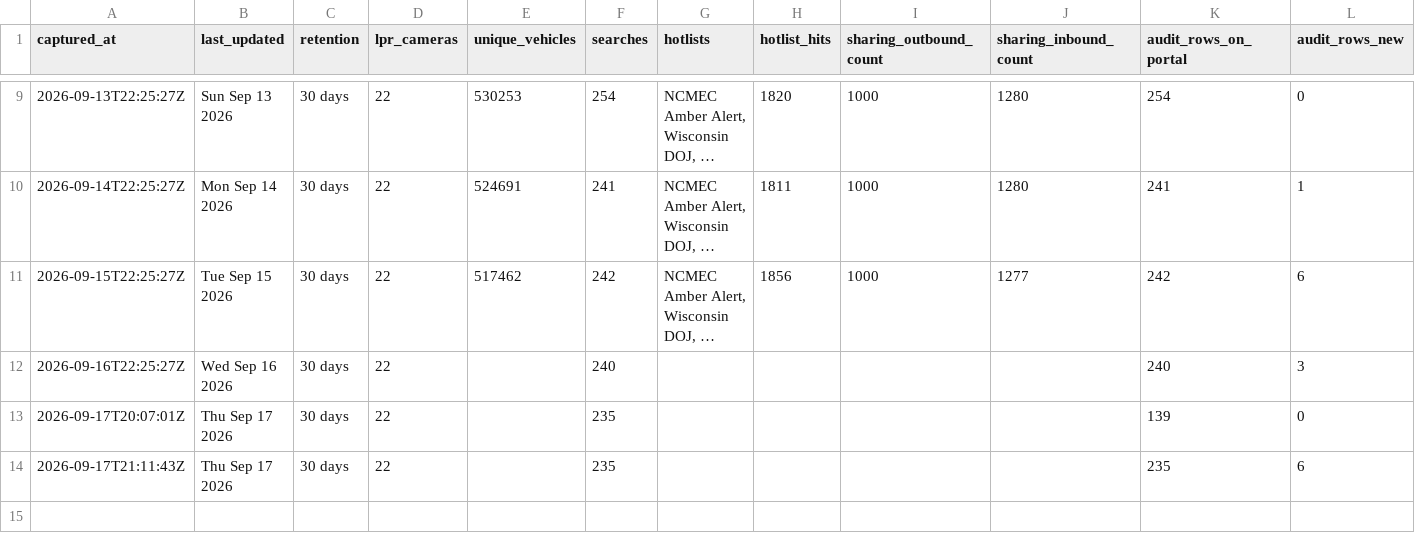
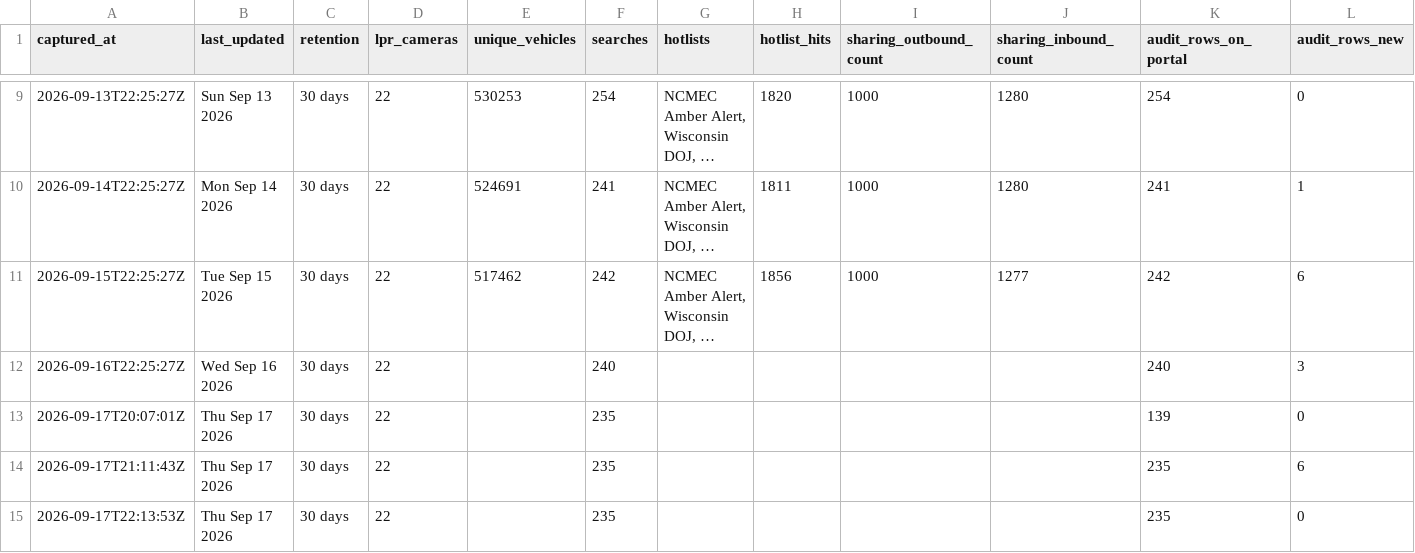
Before and after one commit to Cantica-Systems/flock-transparency, a CSV file: ottawa/data/holland-city-pd/stats.csv, drawn as a sheet; only a part is shown, gaps mark what is left out; long unchanged cells end in ….

Commit message:
Update at 2026-09-17T22:13Z (holland-city-pd +0)

```diff
--- a/ottawa/data/holland-city-pd/stats.csv
+++ b/ottawa/data/holland-city-pd/stats.csv
@@ -14 +14,2 @@ captured_at,last_updated,retention,lpr_cameras,unique_vehicles,searches,hotlists
 2026-09-17T21:11:43Z,Thu Sep 17 2026,30 days,22,,235,,,,,235,6
+2026-09-17T22:13:53Z,Thu Sep 17 2026,30 days,22,,235,,,,,235,0
```
Also changed, not shown: 2 other files.
